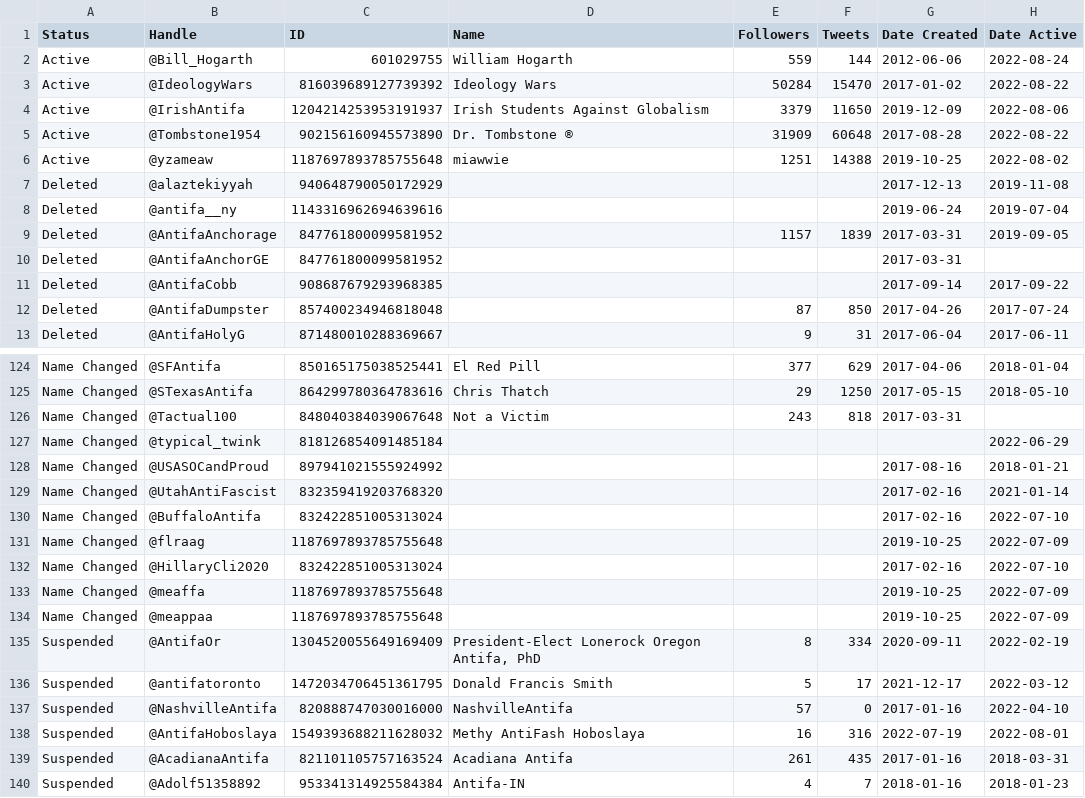
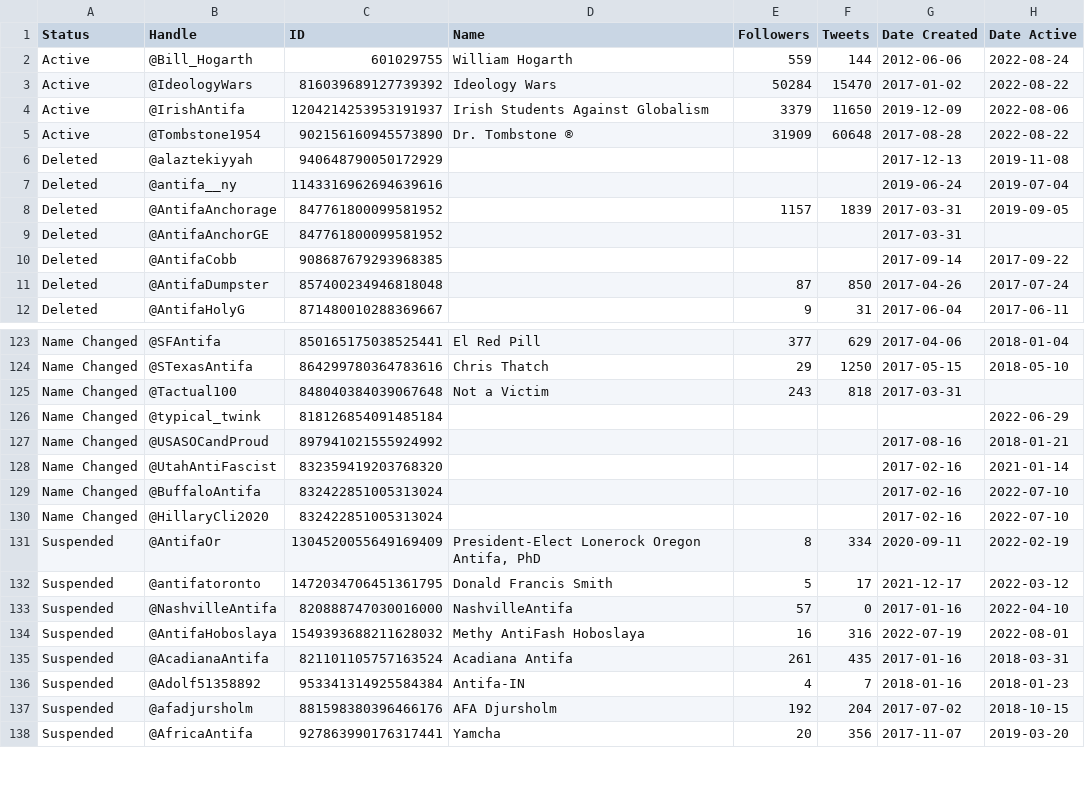
Before and after one commit to antifacheck161/fake-antifa-twitter, a CSV file: BAD-AFA-twitter.csv, drawn as a sheet; only a part is shown, gaps mark what is left out; the shorter side is filled out with more unchanged rows; the diff names each change by its address in the sheet, - before the commit and + after, or states it on an @@ line.

Commit message:
Update BAD-AFA-twitter.csv

```diff
--- a/BAD-AFA-twitter.csv
+++ b/BAD-AFA-twitter.csv
-row 6: Active | @yzameaw | 1187697893785755648 | miawwie | 1251 | 14388 | 2019-10-25 | 2022-08-02
-row 131: Name Changed | @flraag | 1187697893785755648 |  |  |  | 2019-10-25 | 2022-07-09
-row 133: Name Changed | @meaffa | 1187697893785755648 |  |  |  | 2019-10-25 | 2022-07-09
-row 134: Name Changed | @meappaa | 1187697893785755648 |  |  |  | 2019-10-25 | 2022-07-09
```
